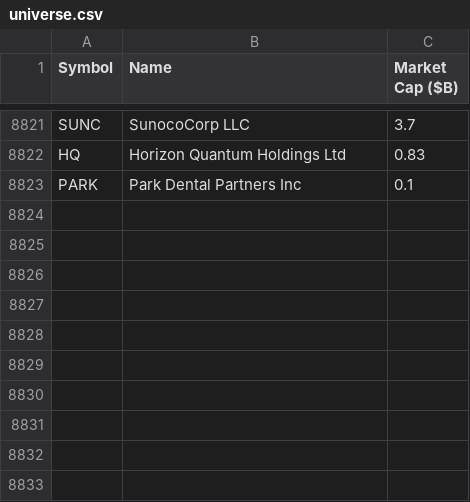
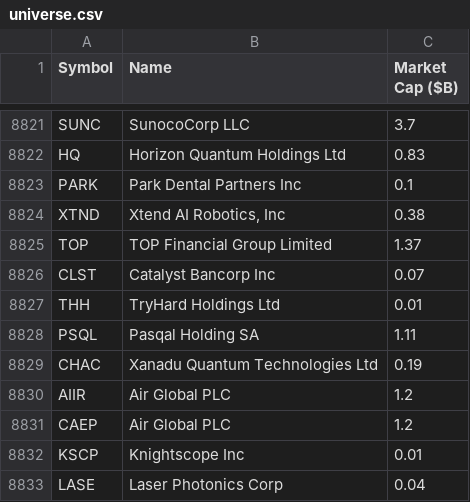
Before and after one commit to neelbarve/closewatchmarket, a CSV file: data/universe.csv, drawn as a sheet; only a part is shown, gaps mark what is left out.

```diff
--- a/data/universe.csv
+++ b/data/universe.csv
@@ -8823 +8823,11 @@ HQ,Horizon Quantum Holdings Ltd,0.83
 PARK,Park Dental Partners Inc,0.1
+XTND,"Xtend AI Robotics, Inc",0.38
+TOP,TOP Financial Group Limited,1.37
+CLST,Catalyst Bancorp Inc,0.07
+THH,TryHard Holdings Ltd,0.01
+PSQL,Pasqal Holding SA,1.11
+CHAC,Xanadu Quantum Technologies Ltd,0.19
+AIIR,Air Global PLC,1.2
+CAEP,Air Global PLC,1.2
+KSCP,Knightscope Inc,0.01
+LASE,Laser Photonics Corp,0.04
```
Also changed, not shown: data/calendar.csv, output/earnings_oct_nov_2026.csv, 1 other file.
